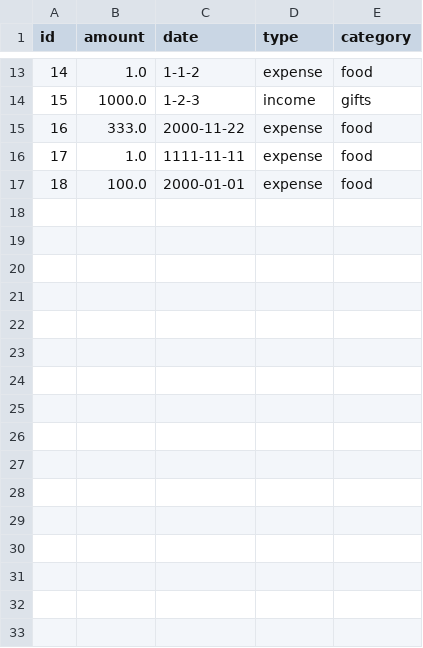
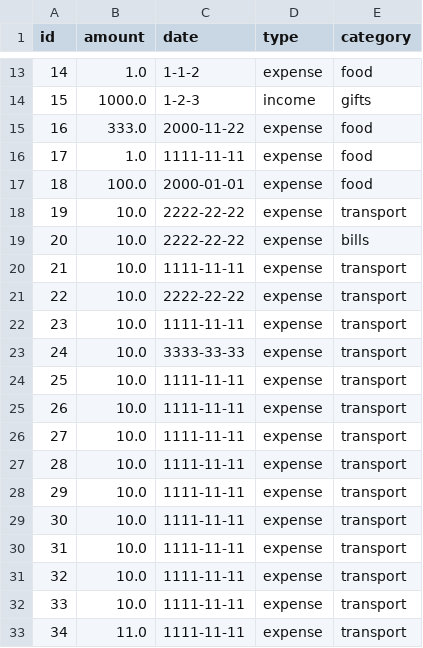
Before and after one commit to kirisame-ame/IF2150-2024-K02-G06-ManUP, a CSV file: src/models/transaction.csv, drawn as a sheet; only a part is shown, gaps mark what is left out.

```diff
--- a/src/models/transaction.csv
+++ b/src/models/transaction.csv
@@ -17 +17,17 @@ id,amount,date,type,category
 18,100.0,2000-01-01,expense,food
+19,10.0,2222-22-22,expense,transport
+20,10.0,2222-22-22,expense,bills
+21,10.0,1111-11-11,expense,transport
+22,10.0,2222-22-22,expense,transport
+23,10.0,1111-11-11,expense,transport
+24,10.0,3333-33-33,expense,transport
+25,10.0,1111-11-11,expense,transport
+26,10.0,1111-11-11,expense,transport
+27,10.0,1111-11-11,expense,transport
+28,10.0,1111-11-11,expense,transport
+29,10.0,1111-11-11,expense,transport
+30,10.0,1111-11-11,expense,transport
+31,10.0,1111-11-11,expense,transport
+32,10.0,1111-11-11,expense,transport
+33,10.0,1111-11-11,expense,transport
+34,11.0,1111-11-11,expense,transport
```
Also changed, not shown: src/models/budget.csv, 3 other files.
